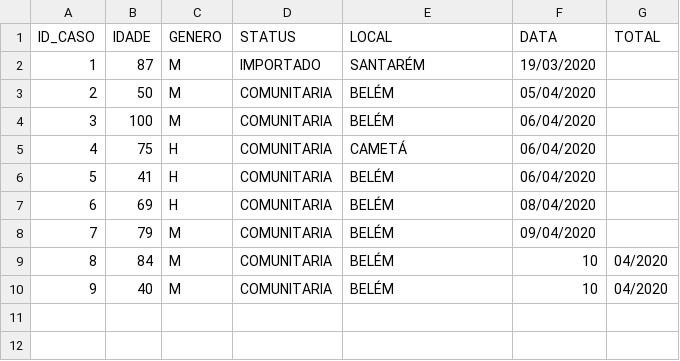
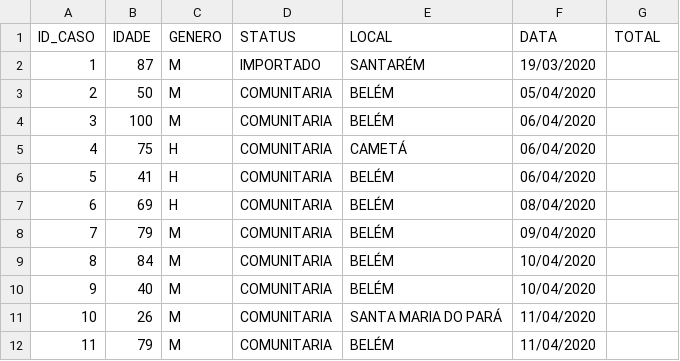
Before and after one commit to elvisthermo/Covid19-PA, a CSV file: datasets/mapeamento-obitos-confirmados-no-para.csv, drawn as a sheet.

Commit message:
atualzando obitos

```diff
--- a/datasets/mapeamento-obitos-confirmados-no-para.csv
+++ b/datasets/mapeamento-obitos-confirmados-no-para.csv
@@ -8,3 +8,5 @@ ID_CASO,IDADE,GENERO,STATUS,LOCAL,DATA,TOTAL
 7,79,M,COMUNITARIA,BELÉM,09/04/2020
-8,84,M,COMUNITARIA,BELÉM,10,04/2020
-9,40,M,COMUNITARIA,BELÉM,10,04/2020
+8,84,M,COMUNITARIA,BELÉM,10/04/2020
+9,40,M,COMUNITARIA,BELÉM,10/04/2020
+10,26,M,COMUNITARIA,SANTA MARIA DO PARÁ,11/04/2020
+11,79,M,COMUNITARIA,BELÉM,11/04/2020
```
